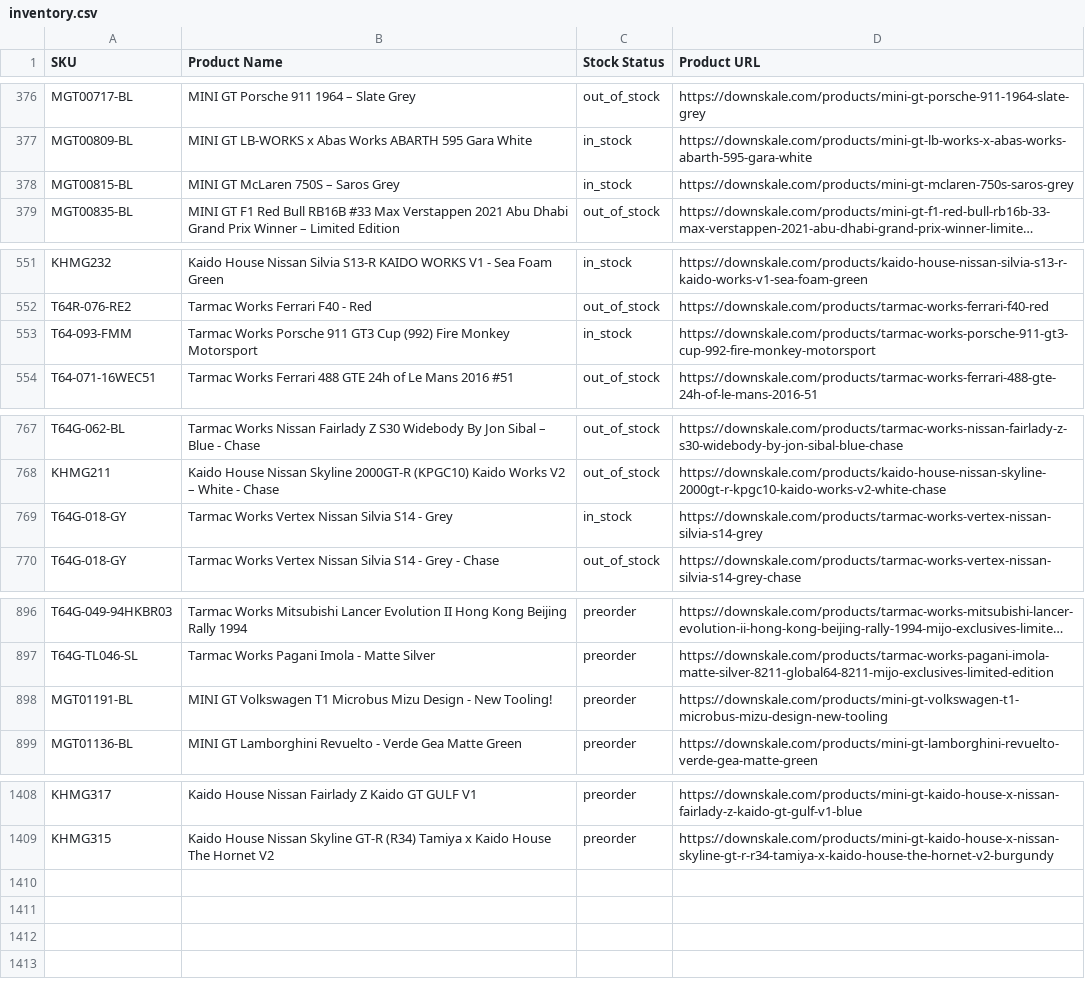
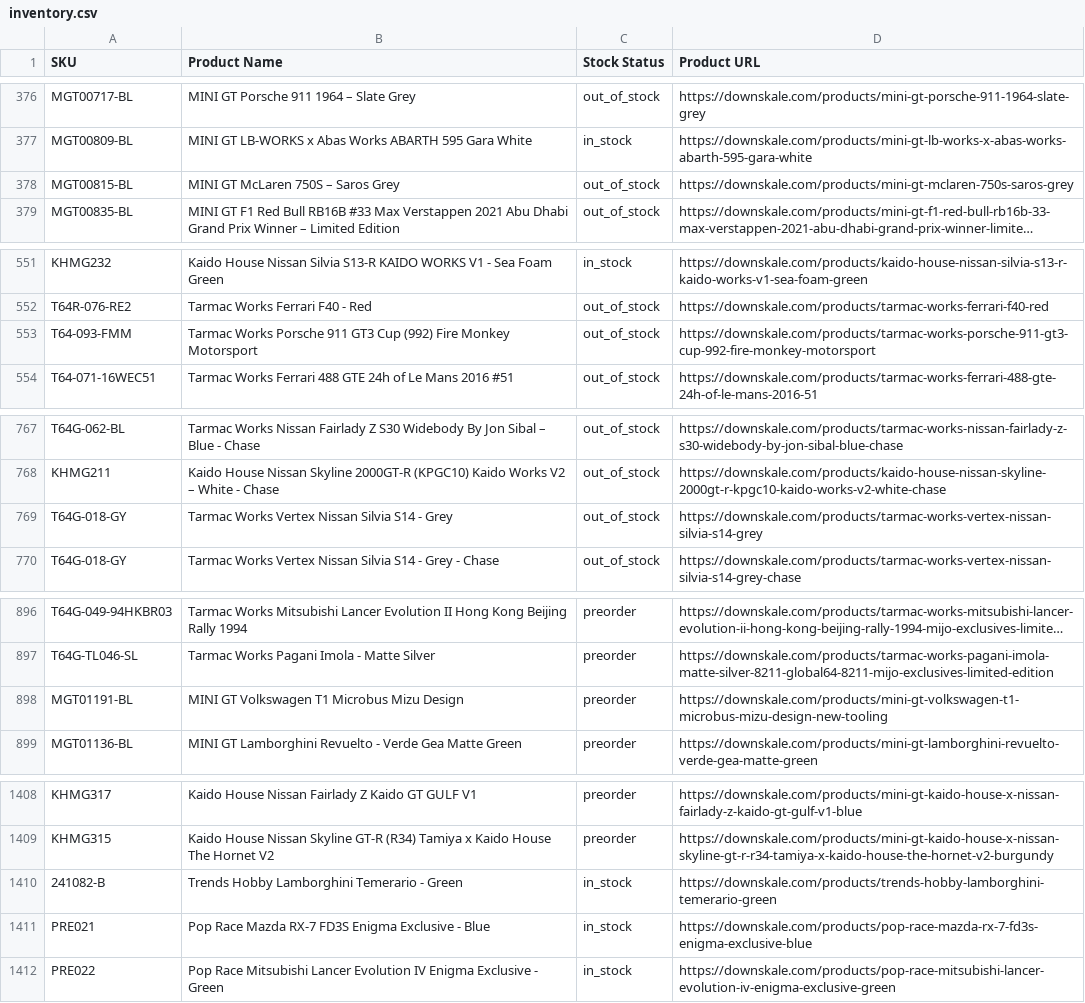
Before and after one commit to chrisboulas/downskale-inventory-feed-data, a CSV file: inventory.csv, drawn as a sheet; only a part is shown, gaps mark what is left out; long unchanged cells end in …; the diff covers the shown part only; the diff names each change by its address in the sheet, - before the commit and + after, or states it on an @@ line.

```diff
--- a/inventory.csv
+++ b/inventory.csv
-C378 (Stock Status): in_stock
+C378 (Stock Status): out_of_stock
-C553 (Stock Status): in_stock
+C553 (Stock Status): out_of_stock
-C769 (Stock Status): in_stock
+C769 (Stock Status): out_of_stock
-B898 (Product Name): …Mizu Design - New Tooling!
+B898 (Product Name): …Mizu Design
+row 1410: 241082-B | Trends Hobby Lamborghini Temerario - Green | in_stock | https://downskale.com/products/trends-hobby-lamborghini-temerario-green
+row 1411: PRE021 | Pop Race Mazda RX-7 FD3S Enigma Exclusive - Blue | in_stock | https://downskale.com/products/pop-race-mazda-rx-7-fd3s-enigma-exclusive-blue
+row 1412: PRE022 | Pop Race Mitsubishi Lancer Evolution IV Enigma Exclusive - Green | in_stock | https://downskale.com/products/pop-race-mitsubishi-lancer-evolution-iv-enigma-exclusive-green
```
Also changed, not shown: 1 edited cell elsewhere in this file.
